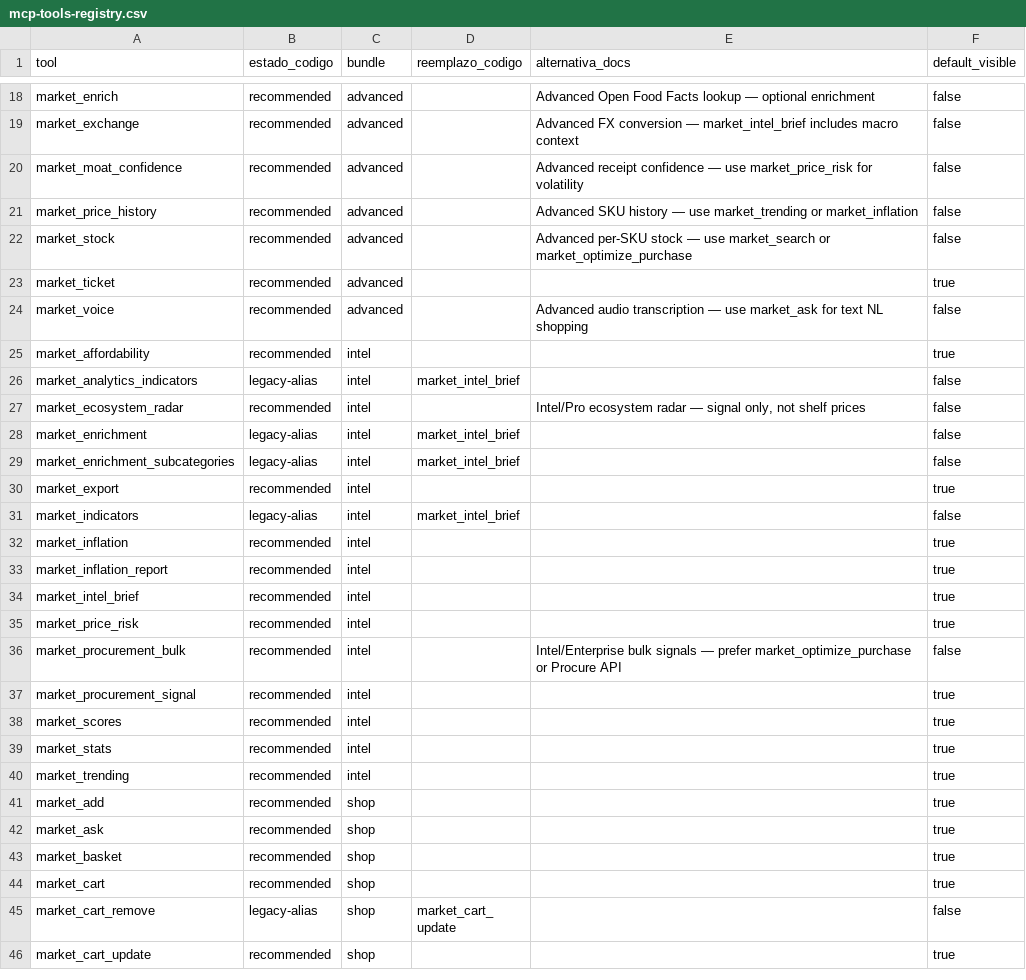
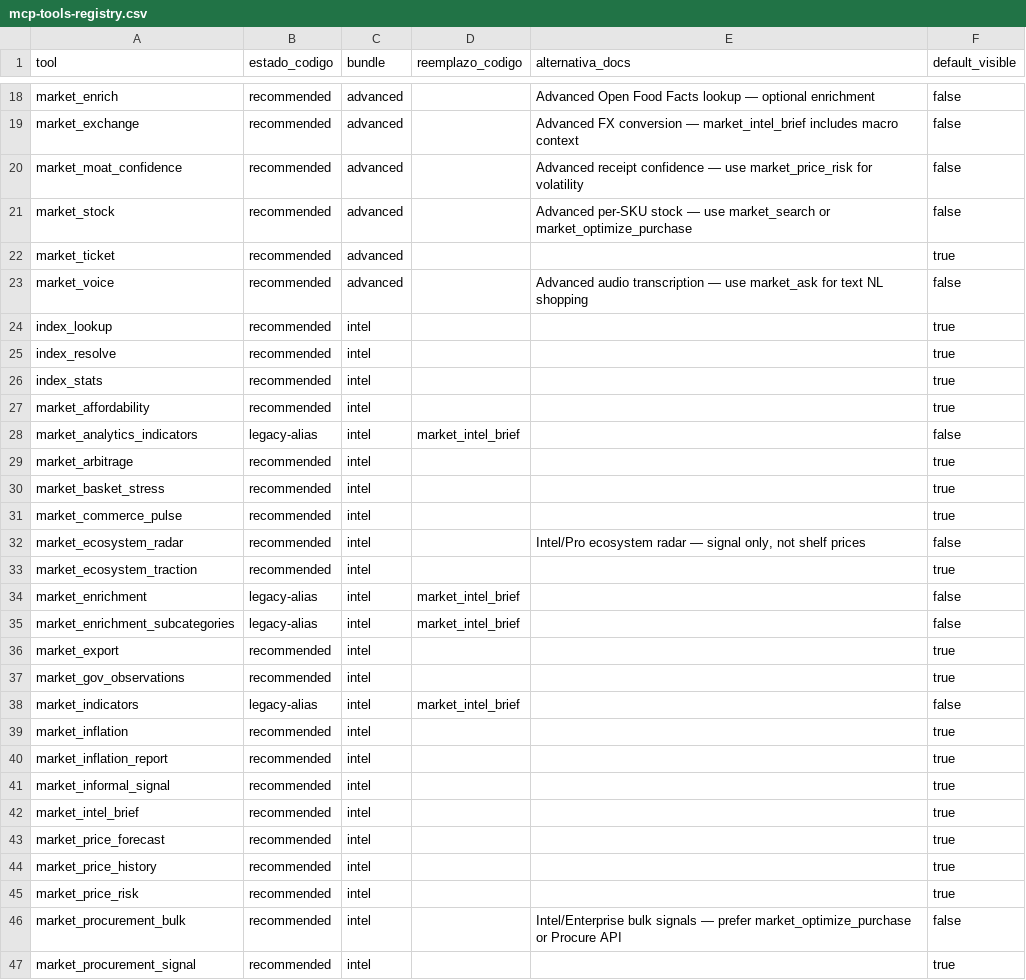
Before and after one commit to Treevu-ai/cli-market-world, a CSV file: landing/public/mcp-tools-registry.csv, drawn as a sheet; only a part is shown, gaps mark what is left out; the shorter side is filled out with more unchanged rows; removed rows and columns are numbered as before the commit, all else as after; the diff covers the shown part only; the diff names each change by its address in the sheet, - before the commit and + after, or states it on an @@ line.

```diff
--- a/landing/public/mcp-tools-registry.csv
+++ b/landing/public/mcp-tools-registry.csv
-row 21: market_price_history | recommended | advanced |  | Advanced SKU history — use market_trending or market_inflation | false
+row 24: index_lookup | recommended | intel |  |  | true
+row 25: index_resolve | recommended | intel |  |  | true
+row 26: index_stats | recommended | intel |  |  | true
+row 29: market_arbitrage | recommended | intel |  |  | true
+row 30: market_basket_stress | recommended | intel |  |  | true
+row 31: market_commerce_pulse | recommended | intel |  |  | true
+row 33: market_ecosystem_traction | recommended | intel |  |  | true
+row 37: market_gov_observations | recommended | intel |  |  | true
+row 41: market_informal_signal | recommended | intel |  |  | true
+row 43: market_price_forecast | recommended | intel |  |  | true
+row 44: market_price_history | recommended | intel |  |  | true
```
Also changed, not shown: 2 added rows elsewhere in this file, 43 other files.
